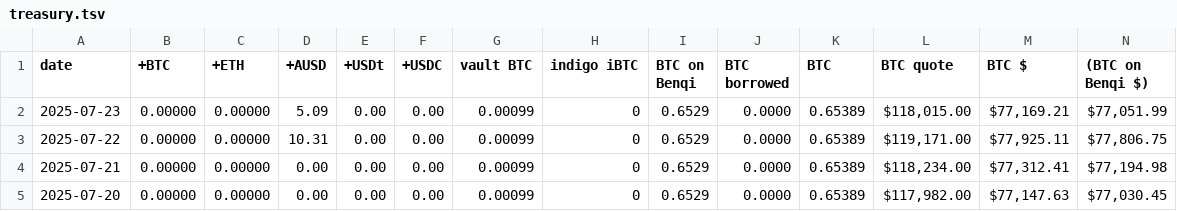
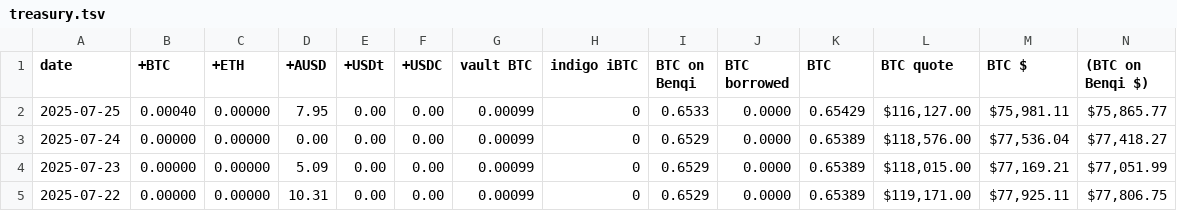
Before and after one commit to logicalgraphs/logicalgraphs.github.io, a TSV file: data/treasury.tsv, drawn as a sheet; only a part is shown; the shorter side is filled out with more unchanged rows; rows hold the shown columns only; the diff names each change by its address in the sheet, - before the commit and + after, or states it on an @@ line.

```diff
--- a/data/treasury.tsv
+++ b/data/treasury.tsv
+row 2: 2025-07-25 | 0.00040 | 0.00000 | 7.95 | 0.00 | 0.00 | 0.00099 | 0 | 0.6533 | 0.0000 | 0.65429 | $116,127.00 | $75,981.11 | $75,865.77
+row 3: 2025-07-24 | 0.00000 | 0.00000 | 0.00 | 0.00 | 0.00 | 0.00099 | 0 | 0.6529 | 0.0000 | 0.65389 | $118,576.00 | $77,536.04 | $77,418.27
```
Also changed, not shown: data/assets.tsv, data/pools/btc-avax.tsv, 3 other files.
